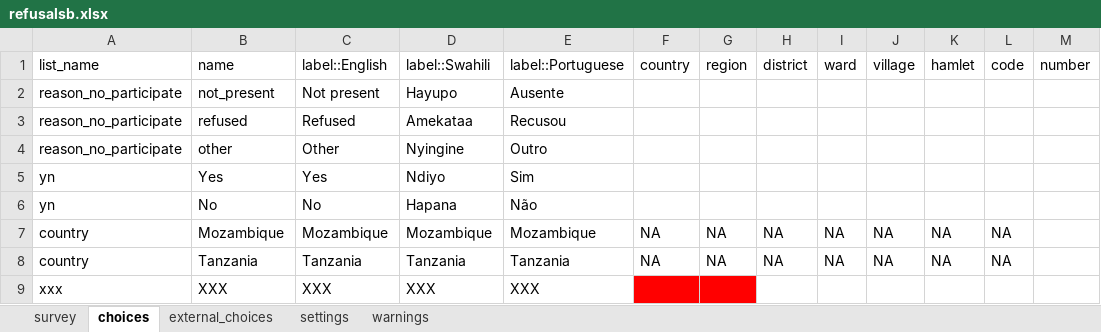
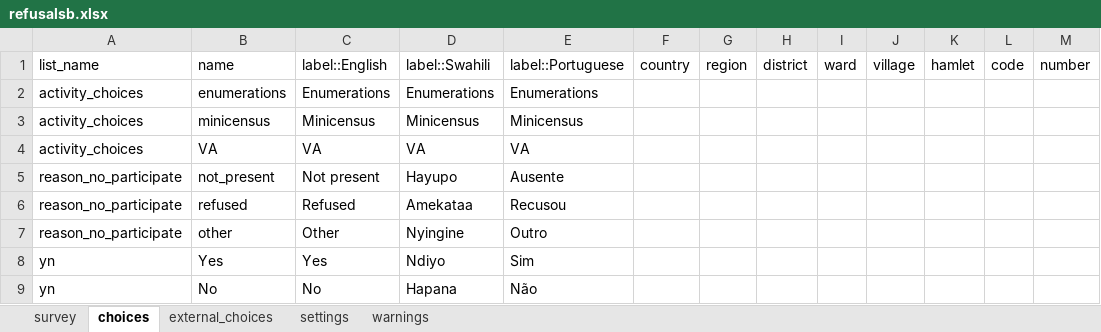
Before and after one commit to linl33/bohemia, an Excel workbook: forms/refusalsb/refusalsb.xlsx, sheet choices, drawn as a sheet; only a part is shown; the shorter side is filled out with more unchanged rows; values as stored, in another font and other column widths than the file's, no borders; charts and pictures and conditional formats not drawn; the diff names each change by its address in the sheet, - before the commit and + after, or states it on an @@ line.

```diff
--- a/forms/refusalsb/refusalsb.xlsx (sheet choices)
+++ b/forms/refusalsb/refusalsb.xlsx (sheet choices)
+row 2: activity_choices | enumerations | Enumerations | Enumerations | Enumerations
+row 3: activity_choices | minicensus | Minicensus | Minicensus | Minicensus
+row 4: activity_choices | VA | VA | VA | VA
```
Also changed, not shown: sheet survey, sheet settings, forms/enumerationsb/enumerationsb.xlsx, forms/smallcensusb/smallcensusb.xlsx, 10 other files.
